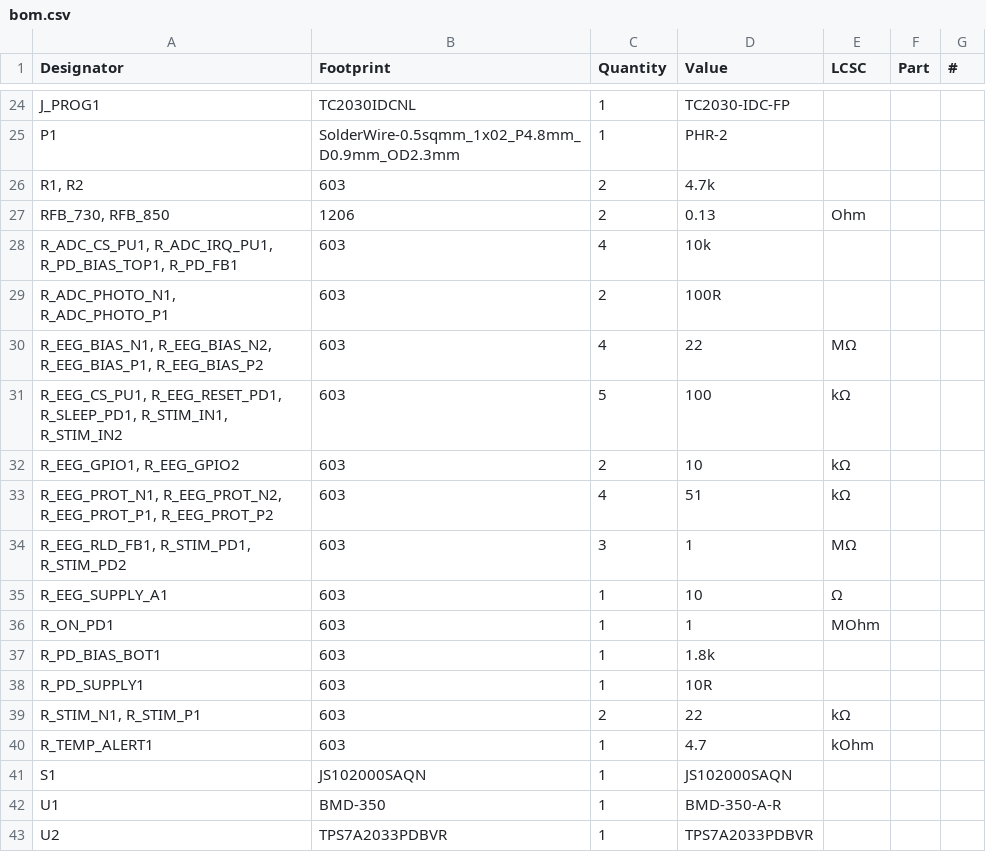
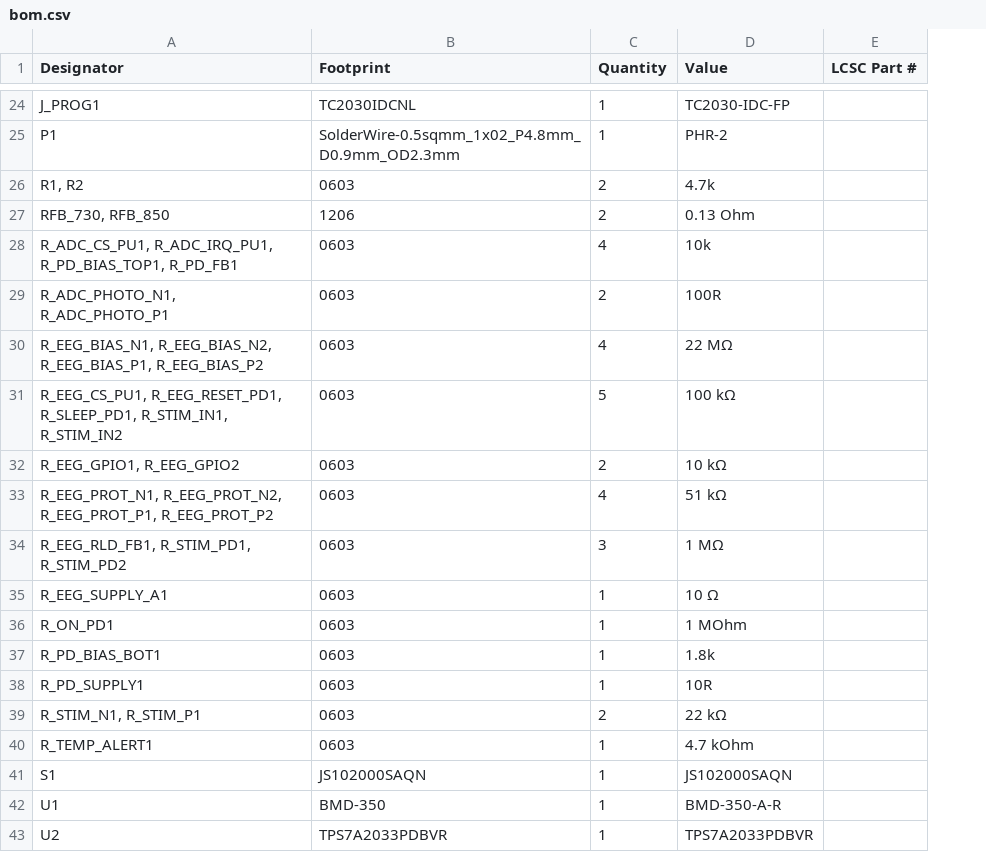
Before and after one commit to drleavsy/LightFusion, a CSV file: production/bom.csv, drawn as a sheet; only a part is shown, gaps mark what is left out; removed rows and columns are numbered as before the commit, all else as after; the diff covers the shown part only; the diff names each change by its address in the sheet, - before the commit and + after, or states it on an @@ line.

```diff
--- a/production/bom.csv
+++ b/production/bom.csv
-column E (LCSC), rows 27-40: Ohm |  |  | MΩ | kΩ | kΩ | kΩ | MΩ | Ω | MOhm |  |  | kΩ | kOhm
-column F (Part), empty
-column G (#), empty
+column E (LCSC Part #), empty
-B26 (Footprint): 603
+B26 (Footprint): 0603
-D27 (Value): 0.13
+D27 (Value): 0.13 Ohm
-B28:B40 (Footprint): 603
+B28:B40 (Footprint): 0603
-D30 (Value): 22
+D30 (Value): 22 MΩ
-D31 (Value): 100
+D31 (Value): 100 kΩ
-D32 (Value): 10
+D32 (Value): 10 kΩ
-D33 (Value): 51
+D33 (Value): 51 kΩ
-D34 (Value): 1
+D34 (Value): 1 MΩ
-D35 (Value): 10
+D35 (Value): 10 Ω
-D36 (Value): 1
+D36 (Value): 1 MOhm
-D39 (Value): 22
+D39 (Value): 22 kΩ
-D40 (Value): 4.7
+D40 (Value): 4.7 kOhm
```
Also changed, not shown: 27 edited cells elsewhere in this file, production/positions.csv, 22 other files.
